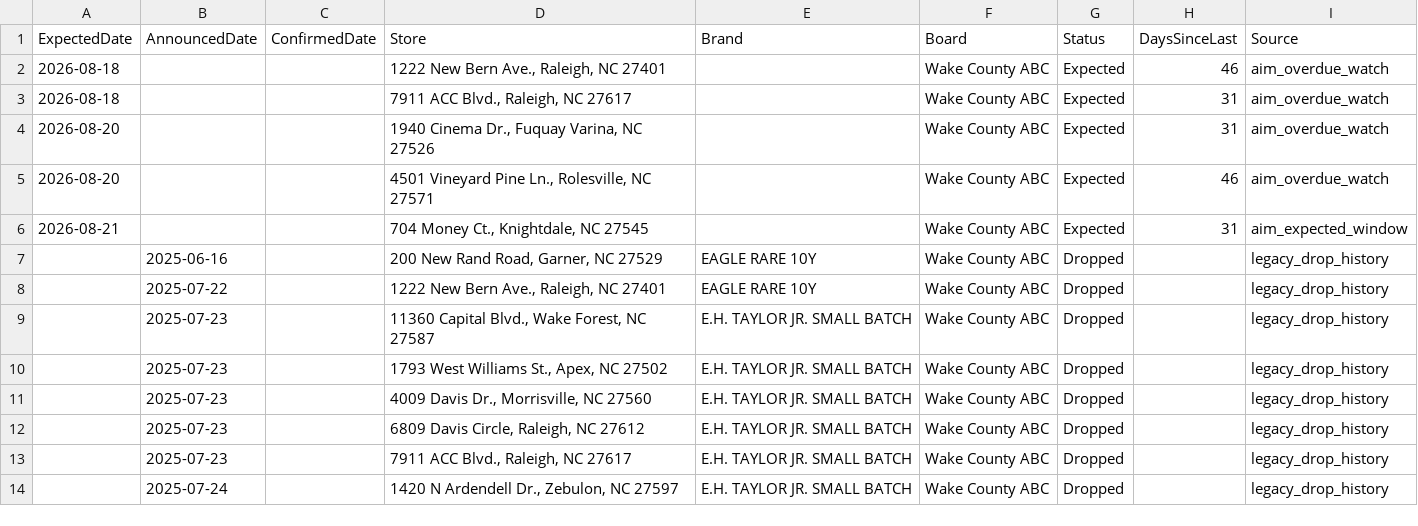
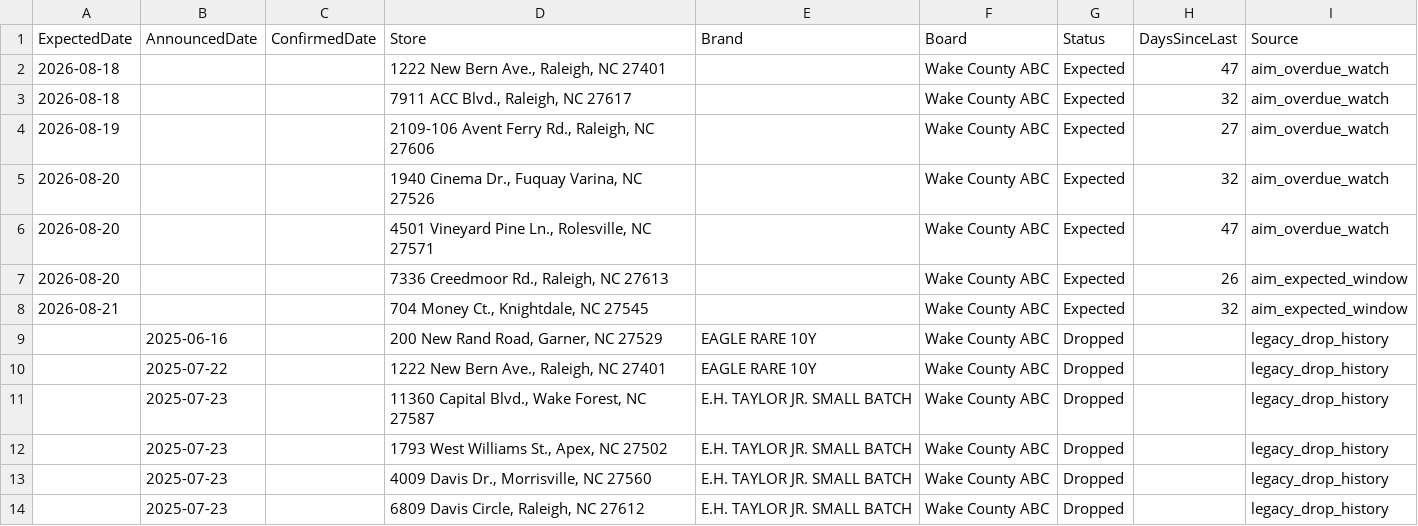
Before and after one commit to bourbonhunter/bourbon-pourcast-frontend, a CSV file: drop_tracker.csv, drawn as a sheet; only a part is shown; the shorter side is filled out with more unchanged rows.

```diff
--- a/drop_tracker.csv
+++ b/drop_tracker.csv
@@ -1,7 +1,9 @@
 ExpectedDate,AnnouncedDate,ConfirmedDate,Store,Brand,Board,Status,DaysSinceLast,Source
-2026-08-18,,,"1222 New Bern Ave., Raleigh, NC 27401",,Wake County ABC,Expected,46,aim_overdue_watch
-2026-08-18,,,"7911 ACC Blvd., Raleigh, NC 27617",,Wake County ABC,Expected,31,aim_overdue_watch
-2026-08-20,,,"1940 Cinema Dr., Fuquay Varina, NC 27526",,Wake County ABC,Expected,31,aim_overdue_watch
-2026-08-20,,,"4501 Vineyard Pine Ln., Rolesville, NC 27571",,Wake County ABC,Expected,46,aim_overdue_watch
-2026-08-21,,,"704 Money Ct., Knightdale, NC 27545",,Wake County ABC,Expected,31,aim_expected_window
+2026-08-18,,,"1222 New Bern Ave., Raleigh, NC 27401",,Wake County ABC,Expected,47,aim_overdue_watch
+2026-08-18,,,"7911 ACC Blvd., Raleigh, NC 27617",,Wake County ABC,Expected,32,aim_overdue_watch
+2026-08-19,,,"2109-106 Avent Ferry Rd., Raleigh, NC 27606",,Wake County ABC,Expected,27,aim_overdue_watch
+2026-08-20,,,"1940 Cinema Dr., Fuquay Varina, NC 27526",,Wake County ABC,Expected,32,aim_overdue_watch
+2026-08-20,,,"4501 Vineyard Pine Ln., Rolesville, NC 27571",,Wake County ABC,Expected,47,aim_overdue_watch
+2026-08-20,,,"7336 Creedmoor Rd., Raleigh, NC 27613",,Wake County ABC,Expected,26,aim_expected_window
+2026-08-21,,,"704 Money Ct., Knightdale, NC 27545",,Wake County ABC,Expected,32,aim_expected_window
 ,2025-06-16,,"200 New Rand Road, Garner, NC 27529",EAGLE RARE 10Y,Wake County ABC,Dropped,,legacy_drop_history
```
Also changed, not shown: 5 other files.
